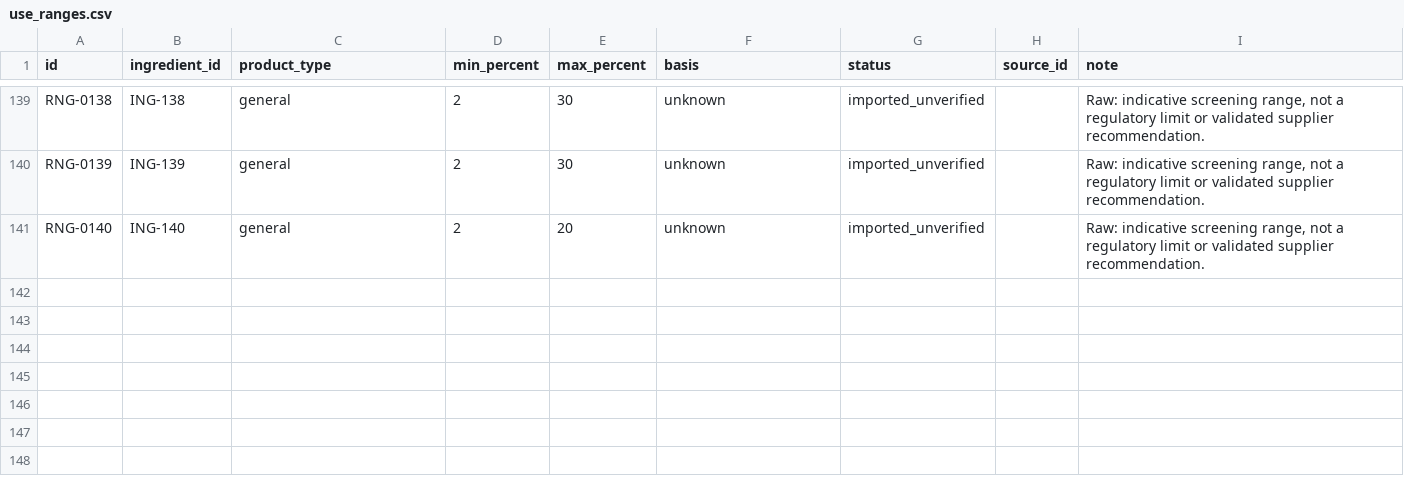
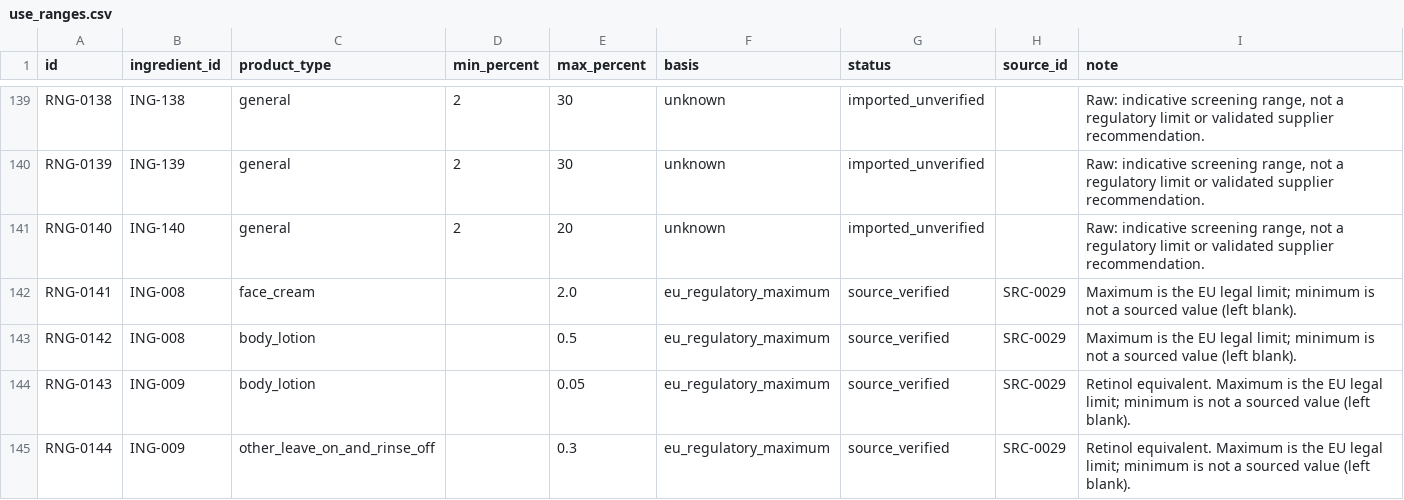
Before and after one commit to llmimzy/shamim-cosmetic-formulation, a CSV file: data/curated/use_ranges.csv, drawn as a sheet; only a part is shown, gaps mark what is left out; the diff covers the shown part only.

```diff
--- a/data/curated/use_ranges.csv
+++ b/data/curated/use_ranges.csv
@@ -141 +141,5 @@ RNG-0139,ING-139,general,2,30,unknown,imported_unverified,,"Raw: indicative scre
 RNG-0140,ING-140,general,2,20,unknown,imported_unverified,,"Raw: indicative screening range, not a regulatory limit or validated supplier recommendation."
+RNG-0141,ING-008,face_cream,,2.0,eu_regulatory_maximum,source_verified,SRC-0029,Maximum is the EU legal limit; minimum is not a sourced value (left blank).
+RNG-0142,ING-008,body_lotion,,0.5,eu_regulatory_maximum,source_verified,SRC-0029,Maximum is the EU legal limit; minimum is not a sourced value (left blank).
+RNG-0143,ING-009,body_lotion,,0.05,eu_regulatory_maximum,source_verified,SRC-0029,Retinol equivalent. Maximum is the EU legal limit; minimum is not a sourced value (left blank).
+RNG-0144,ING-009,other_leave_on_and_rinse_off,,0.3,eu_regulatory_maximum,source_verified,SRC-0029,Retinol equivalent. Maximum is the EU legal limit; minimum is not a sourced value (left blank).
```
Also changed, not shown: 3 added rows and 6 edited cells elsewhere in this file, data/build/ingredients_cleaned.csv, data/curated/regulatory.csv, 7 other files.
